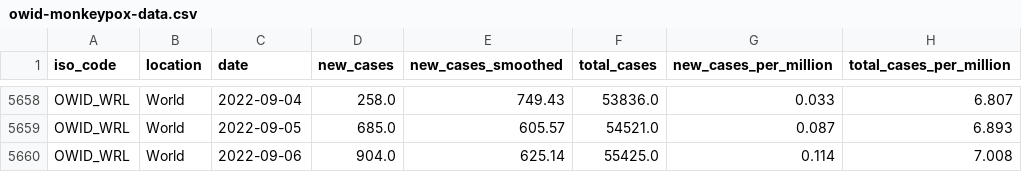
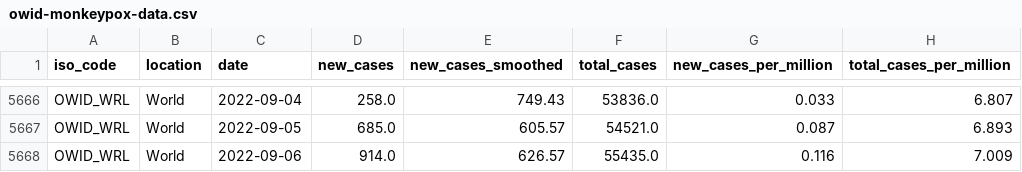
Before and after one commit to owid/monkeypox, a CSV file: owid-monkeypox-data.csv, drawn as a sheet; only a part is shown, gaps mark what is left out; addresses are those after the commit; the diff covers the shown part only; the diff names each change by its address in the sheet, - before the commit and + after, or states it on an @@ line.

```diff
--- a/owid-monkeypox-data.csv
+++ b/owid-monkeypox-data.csv
-D5668 (new_cases): 904.0
+D5668 (new_cases): 914.0
-E5668 (new_cases_smoothed): 625.14
+E5668 (new_cases_smoothed): 626.57
-F5668 (total_cases): 55425.0
+F5668 (total_cases): 55435.0
-G5668 (new_cases_per_million): 0.114
+G5668 (new_cases_per_million): 0.116
-H5668 (total_cases_per_million): 7.008
+H5668 (total_cases_per_million): 7.009
```
Also changed, not shown: 8 added rows and 6 edited cells elsewhere in this file.
